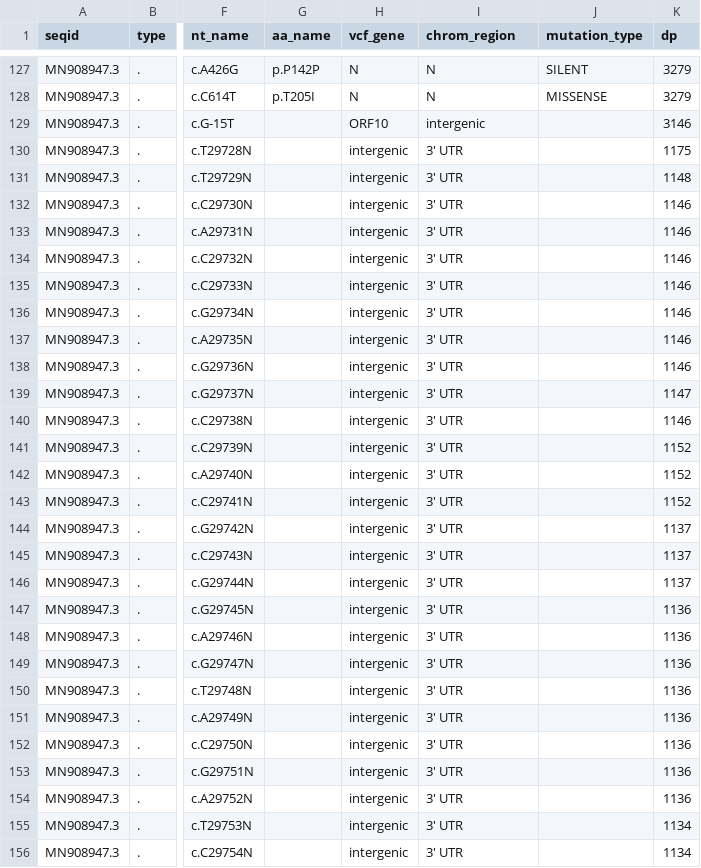
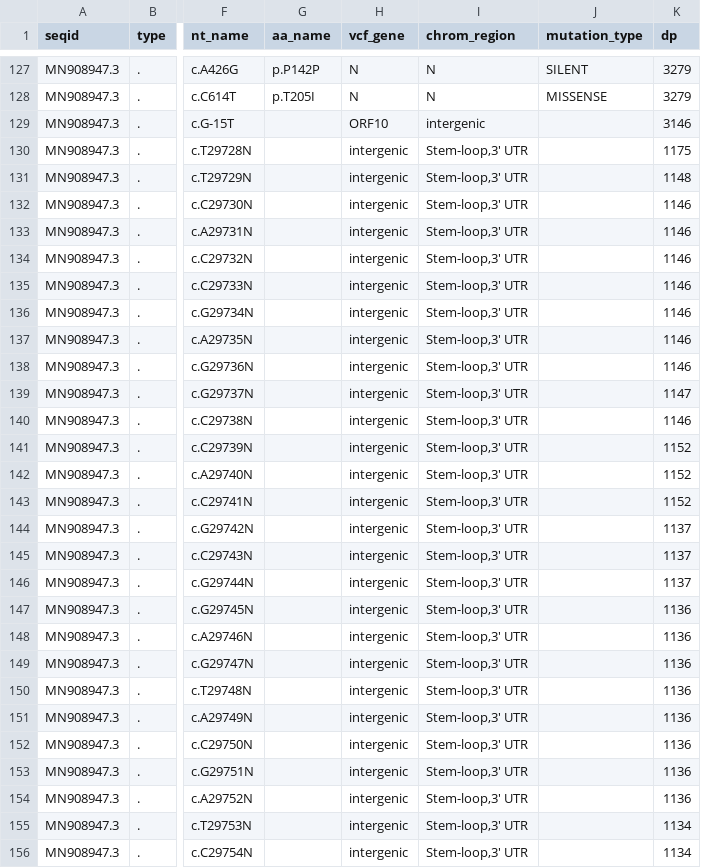
Before and after one commit to cidgoh/nf-ncov-voc, a TSV file: bin/b1525out.tsv, drawn as a sheet; only a part is shown, gaps mark what is left out; the diff covers the shown part only; the diff names each change by its address in the sheet, - before the commit and + after, or states it on an @@ line.

Commit message:
change order of genes in dict so stem-loop doesn't get overwritten in the for loop, name stem-loop as stem-loop,3UTR" within script instead"

```diff
--- a/bin/b1525out.tsv
+++ b/bin/b1525out.tsv
-I130:I156 (chrom_region): 3' UTR
+I130:I156 (chrom_region): Stem-loop,3' UTR
```
Also changed, not shown: 14 edited cells elsewhere in this file, 3 other files.
